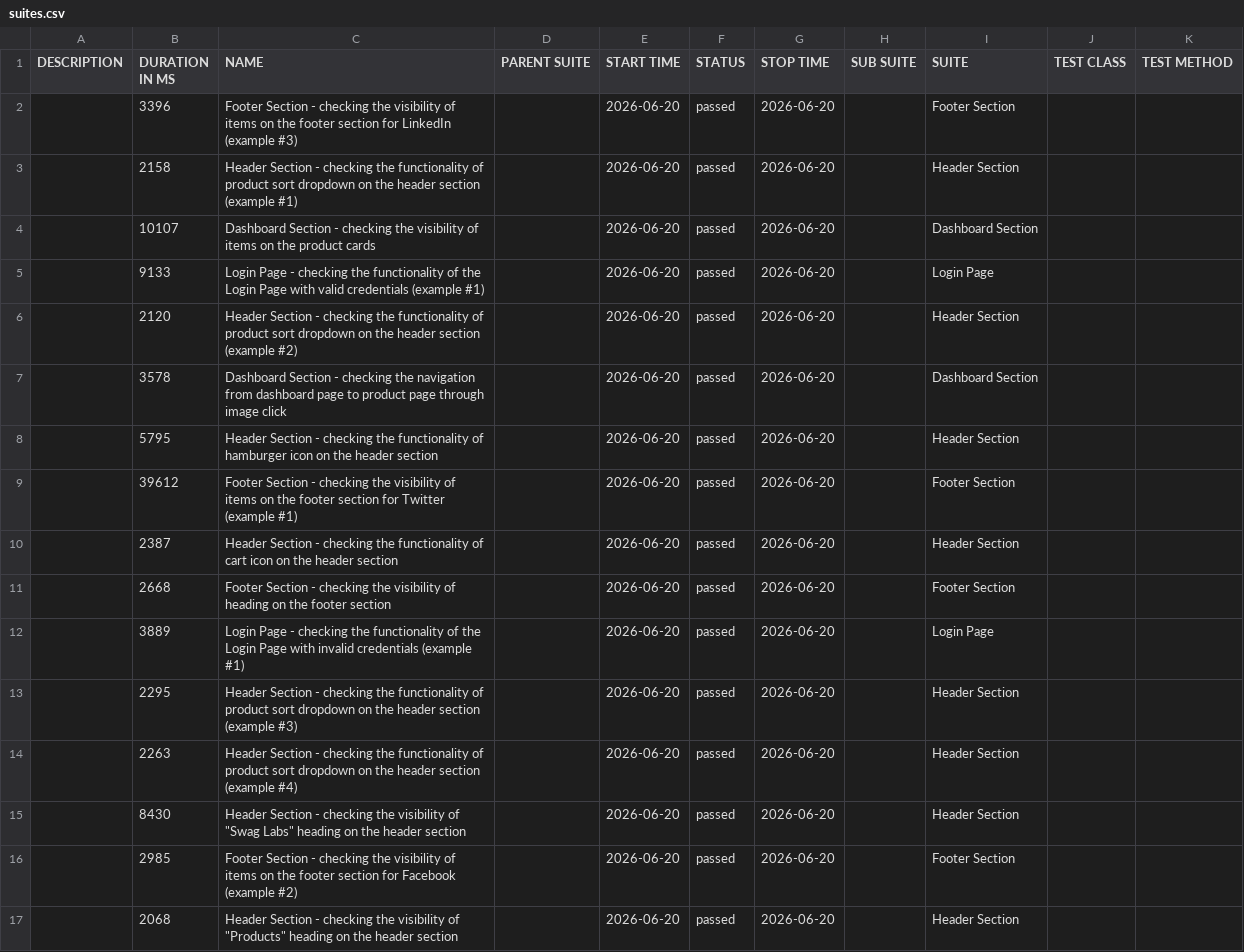
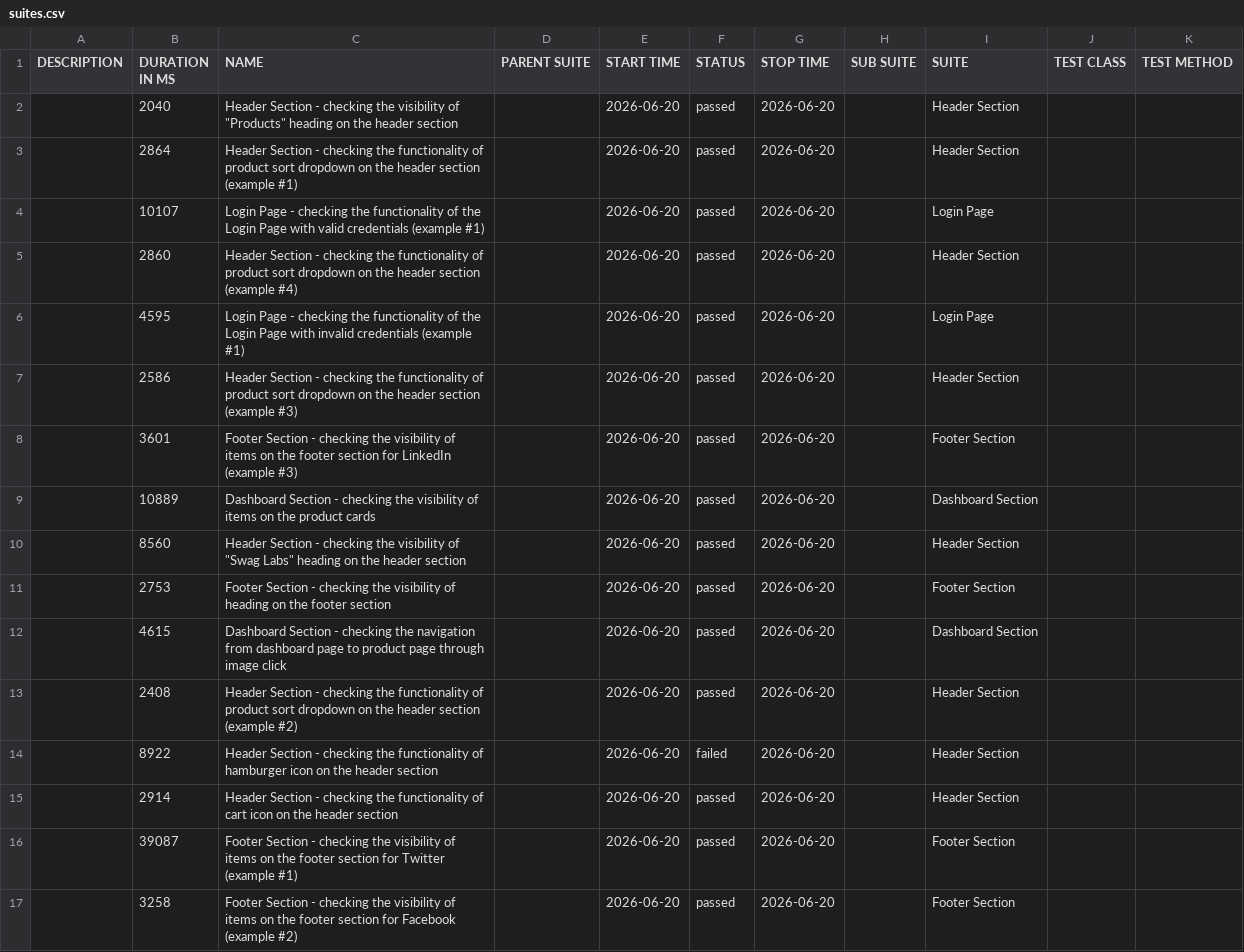
Before and after one commit to Danishs112/Swag-Labs-Demo, a CSV file: data/suites.csv, drawn as a sheet.

```diff
--- a/data/suites.csv
+++ b/data/suites.csv
@@ -1,17 +1,17 @@
 "DESCRIPTION","DURATION IN MS","NAME","PARENT SUITE","START TIME","STATUS","STOP TIME","SUB SUITE","SUITE","TEST CLASS","TEST METHOD"
-"","3396","Footer Section - checking the visibility of items on the footer section for LinkedIn (example #3)","","2026-06-20","passed","2026-06-20","","Footer Section","",""
-"","2158","Header Section - checking the functionality of product sort dropdown on the header section (example #1)","","2026-06-20","passed","2026-06-20","","Header Section","",""
-"","10107","Dashboard Section - checking the visibility of items on the product cards","","2026-06-20","passed","2026-06-20","","Dashboard Section","",""
-"","9133","Login Page - checking the functionality of the Login Page with valid credentials (example #1)","","2026-06-20","passed","2026-06-20","","Login Page","",""
-"","2120","Header Section - checking the functionality of product sort dropdown on the header section (example #2)","","2026-06-20","passed","2026-06-20","","Header Section","",""
-"","3578","Dashboard Section - checking the navigation from dashboard page to product page through image click","","2026-06-20","passed","2026-06-20","","Dashboard Section","",""
-"","5795","Header Section - checking the functionality of hamburger icon on the header section","","2026-06-20","passed","2026-06-20","","Header Section","",""
-"","39612","Footer Section - checking the visibility of items on the footer section for Twitter (example #1)","","2026-06-20","passed","2026-06-20","","Footer Section","",""
-"","2387","Header Section - checking the functionality of cart icon on the header section","","2026-06-20","passed","2026-06-20","","Header Section","",""
-"","2668","Footer Section - checking the visibility of heading on the footer section","","2026-06-20","passed","2026-06-20","","Footer Section","",""
-"","3889","Login Page - checking the functionality of the Login Page with invalid credentials (example #1)","","2026-06-20","passed","2026-06-20","","Login Page","",""
-"","2295","Header Section - checking the functionality of product sort dropdown on the header section (example #3)","","2026-06-20","passed","2026-06-20","","Header Section","",""
-"","2263","Header Section - checking the functionality of product sort dropdown on the header section (example #4)","","2026-06-20","passed","2026-06-20","","Header Section","",""
-"","8430","Header Section - checking the visibility of ""Swag Labs"" heading on the header section","","2026-06-20","passed","2026-06-20","","Header Section","",""
-"","2985","Footer Section - checking the visibility of items on the footer section for Facebook (example #2)","","2026-06-20","passed","2026-06-20","","Footer Section","",""
-"","2068","Header Section - checking the visibility of ""Products"" heading on the header section","","2026-06-20","passed","2026-06-20","","Header Section","",""
+"","2040","Header Section - checking the visibility of ""Products"" heading on the header section","","2026-06-20","passed","2026-06-20","","Header Section","",""
+"","2864","Header Section - checking the functionality of product sort dropdown on the header section (example #1)","","2026-06-20","passed","2026-06-20","","Header Section","",""
+"","10107","Login Page - checking the functionality of the Login Page with valid credentials (example #1)","","2026-06-20","passed","2026-06-20","","Login Page","",""
+"","2860","Header Section - checking the functionality of product sort dropdown on the header section (example #4)","","2026-06-20","passed","2026-06-20","","Header Section","",""
+"","4595","Login Page - checking the functionality of the Login Page with invalid credentials (example #1)","","2026-06-20","passed","2026-06-20","","Login Page","",""
+"","2586","Header Section - checking the functionality of product sort dropdown on the header section (example #3)","","2026-06-20","passed","2026-06-20","","Header Section","",""
+"","3601","Footer Section - checking the visibility of items on the footer section for LinkedIn (example #3)","","2026-06-20","passed","2026-06-20","","Footer Section","",""
+"","10889","Dashboard Section - checking the visibility of items on the product cards","","2026-06-20","passed","2026-06-20","","Dashboard Section","",""
+"","8560","Header Section - checking the visibility of ""Swag Labs"" heading on the header section","","2026-06-20","passed","2026-06-20","","Header Section","",""
+"","2753","Footer Section - checking the visibility of heading on the footer section","","2026-06-20","passed","2026-06-20","","Footer Section","",""
+"","4615","Dashboard Section - checking the navigation from dashboard page to product page through image click","","2026-06-20","passed","2026-06-20","","Dashboard Section","",""
+"","2408","Header Section - checking the functionality of product sort dropdown on the header section (example #2)","","2026-06-20","passed","2026-06-20","","Header Section","",""
+"","8922","Header Section - checking the functionality of hamburger icon on the header section","","2026-06-20","failed","2026-06-20","","Header Section","",""
+"","2914","Header Section - checking the functionality of cart icon on the header section","","2026-06-20","passed","2026-06-20","","Header Section","",""
+"","39087","Footer Section - checking the visibility of items on the footer section for Twitter (example #1)","","2026-06-20","passed","2026-06-20","","Footer Section","",""
+"","3258","Footer Section - checking the visibility of items on the footer section for Facebook (example #2)","","2026-06-20","passed","2026-06-20","","Footer Section","",""
```
Also changed, not shown: data/behaviors.csv, 57 other files.
